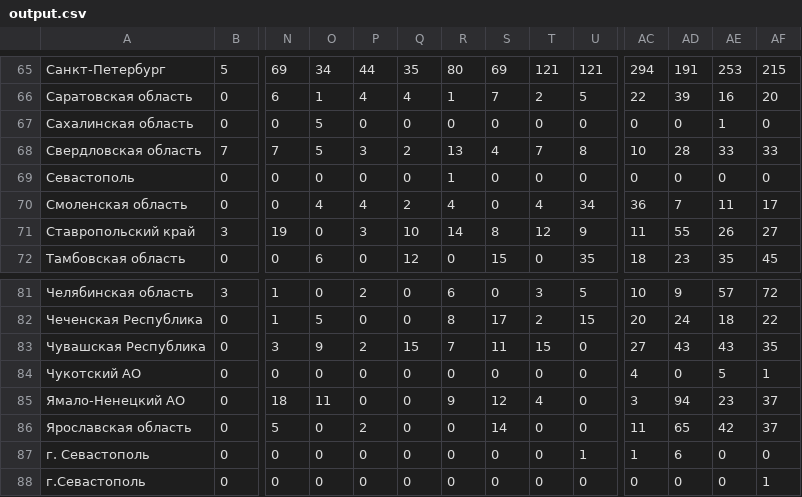
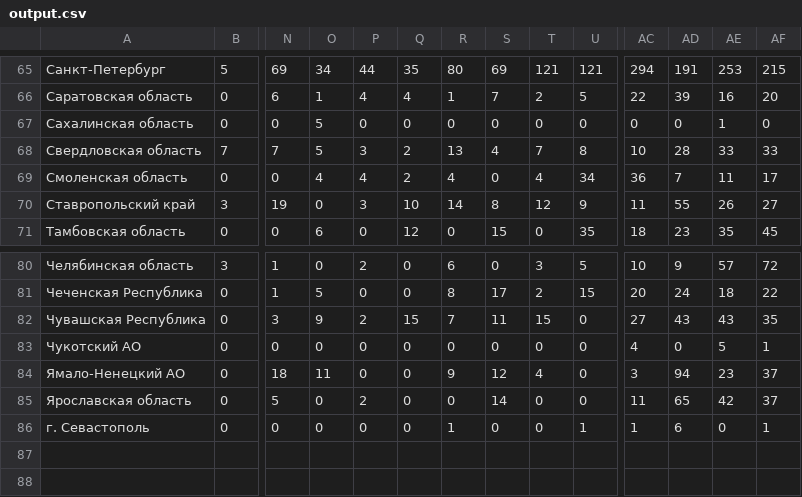
Before and after one commit to mindvr/covid-adapter, a CSV file: data/output.csv, drawn as a sheet; only a part is shown, gaps mark what is left out; removed rows and columns are numbered as before the commit, all else as after; rows hold the shown columns only; the diff names each change by its address in the sheet, - before the commit and + after, or states it on an @@ line.

```diff
--- a/data/output.csv
+++ b/data/output.csv
-row 69: Севастополь | 0 | 0 | 0 | 0 | 0 | 1 | 0 | 0 | 0 | 0 | 0 | 0 | 0
-R86: 0
+R86: 1
-AF86: 0
+AF86: 1
-row 88: г.Севастополь | 0 | 0 | 0 | 0 | 0 | 0 | 0 | 0 | 0 | 0 | 0 | 0 | 1
```
Also changed, not shown: data/output-transposed.csv, 1 other file.
